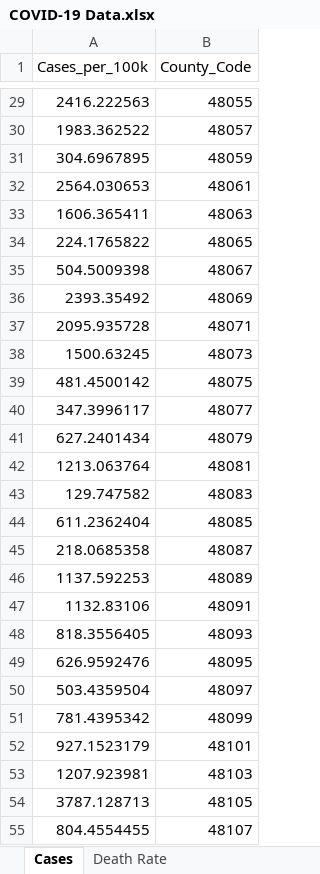
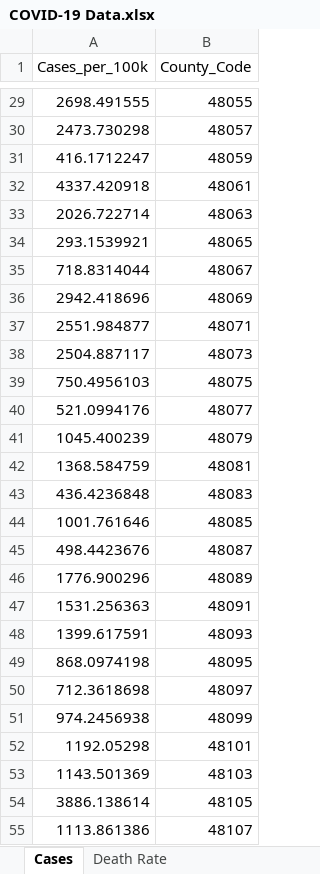
Before and after one commit to dilekag/cprit_2020, an Excel workbook: COVID-19 Data/COVID-19 Data.xlsx, sheet Cases, drawn as a sheet; only a part is shown, gaps mark what is left out; values as stored, in another font and other column widths than the file's, no borders; the diff covers the shown part only; the diff names each change by its address in the sheet, - before the commit and + after, or states it on an @@ line.

```diff
--- a/COVID-19 Data/COVID-19 Data.xlsx (sheet Cases)
+++ b/COVID-19 Data/COVID-19 Data.xlsx (sheet Cases)
-A29 (Cases_per_100k): 2416.222563
+A29 (Cases_per_100k): 2698.491555
-A30 (Cases_per_100k): 1983.362522
+A30 (Cases_per_100k): 2473.730298
-A31 (Cases_per_100k): 304.6967895
+A31 (Cases_per_100k): 416.1712247
-A32 (Cases_per_100k): 2564.030653
+A32 (Cases_per_100k): 4337.420918
-A33 (Cases_per_100k): 1606.365411
+A33 (Cases_per_100k): 2026.722714
-A34 (Cases_per_100k): 224.1765822
+A34 (Cases_per_100k): 293.1539921
-A35 (Cases_per_100k): 504.5009398
+A35 (Cases_per_100k): 718.8314044
-A36 (Cases_per_100k): 2393.35492
+A36 (Cases_per_100k): 2942.418696
-A37 (Cases_per_100k): 2095.935728
+A37 (Cases_per_100k): 2551.984877
-A38 (Cases_per_100k): 1500.63245
+A38 (Cases_per_100k): 2504.887117
-A39 (Cases_per_100k): 481.4500142
+A39 (Cases_per_100k): 750.4956103
-A40 (Cases_per_100k): 347.3996117
+A40 (Cases_per_100k): 521.0994176
-A41 (Cases_per_100k): 627.2401434
+A41 (Cases_per_100k): 1045.400239
-A42 (Cases_per_100k): 1213.063764
+A42 (Cases_per_100k): 1368.584759
-A43 (Cases_per_100k): 129.747582
+A43 (Cases_per_100k): 436.4236848
-A44 (Cases_per_100k): 611.2362404
+A44 (Cases_per_100k): 1001.761646
-A45 (Cases_per_100k): 218.0685358
+A45 (Cases_per_100k): 498.4423676
-A46 (Cases_per_100k): 1137.592253
+A46 (Cases_per_100k): 1776.900296
-A47 (Cases_per_100k): 1132.83106
+A47 (Cases_per_100k): 1531.256363
-A48 (Cases_per_100k): 818.3556405
+A48 (Cases_per_100k): 1399.617591
-A49 (Cases_per_100k): 626.9592476
+A49 (Cases_per_100k): 868.0974198
-A50 (Cases_per_100k): 503.4359504
+A50 (Cases_per_100k): 712.3618698
-A51 (Cases_per_100k): 781.4395342
+A51 (Cases_per_100k): 974.2456938
-A52 (Cases_per_100k): 927.1523179
+A52 (Cases_per_100k): 1192.05298
-A53 (Cases_per_100k): 1207.923981
+A53 (Cases_per_100k): 1143.501369
-A54 (Cases_per_100k): 3787.128713
+A54 (Cases_per_100k): 3886.138614
-A55 (Cases_per_100k): 804.4554455
+A55 (Cases_per_100k): 1113.861386
```
Also changed, not shown: 220 edited cells elsewhere in this sheet, sheet Info and Calculations, sheet Death Rate, Visualizations/dashboard_1/covid_dashboard_data.xlsx, 33 other files.
